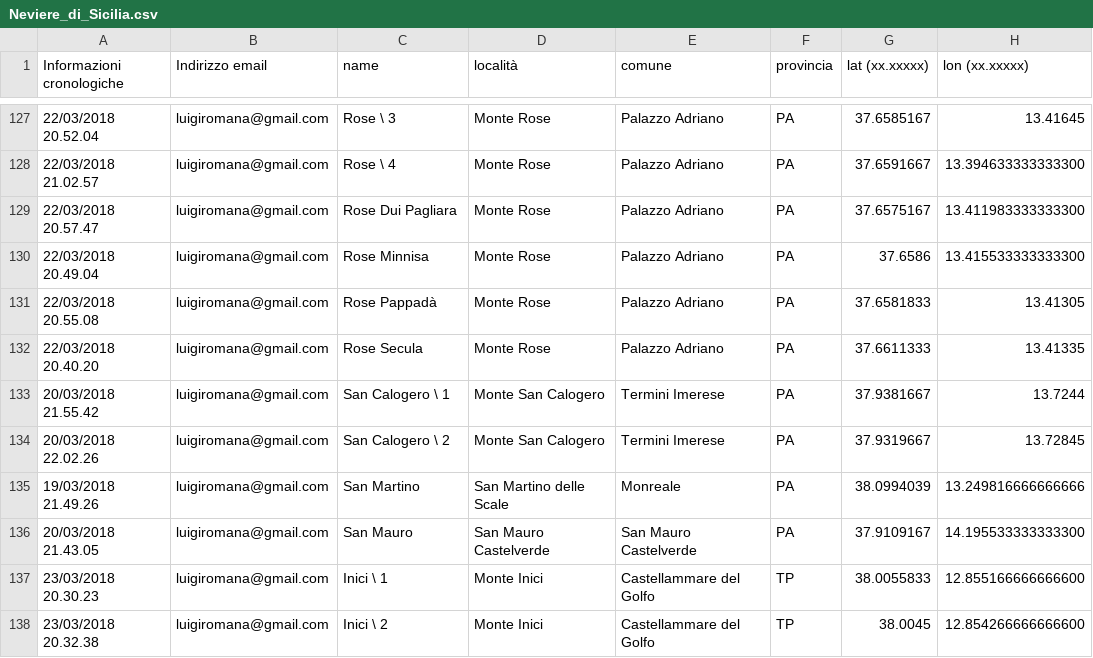
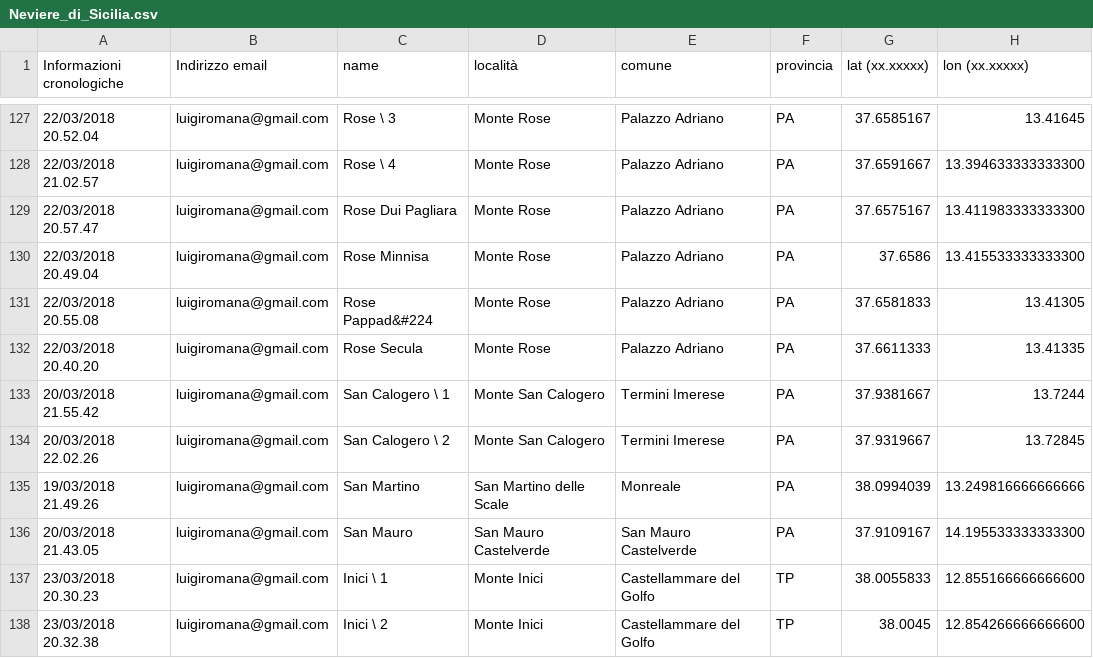
Before and after one commit to NeviereDiSicilia/nevieredisicilia.github.io, a CSV file: neviere/Neviere_di_Sicilia.csv, drawn as a sheet; only a part is shown, gaps mark what is left out; the diff names each change by its address in the sheet, - before the commit and + after, or states it on an @@ line.

Commit message:
Update Neviere_di_Sicilia.csv

```diff
--- a/neviere/Neviere_di_Sicilia.csv
+++ b/neviere/Neviere_di_Sicilia.csv
-C131 (name): Rose Pappadà
+C131 (name): Rose Pappad&#224
```
